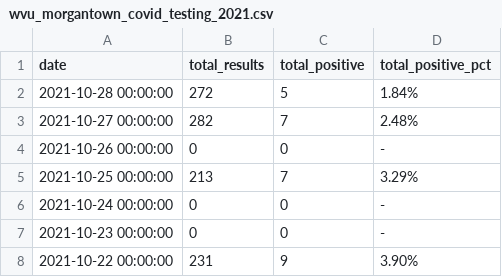
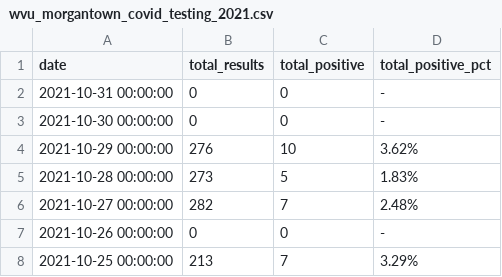
Before and after one commit to dwillis/wvu-projects, a CSV file: wvu-covid-tests/wvu_morgantown_covid_testing_2021.csv, drawn as a sheet; only a part is shown; the shorter side is filled out with more unchanged rows.

Commit message:
updated wvu tests

```diff
--- a/wvu-covid-tests/wvu_morgantown_covid_testing_2021.csv
+++ b/wvu-covid-tests/wvu_morgantown_covid_testing_2021.csv
@@ -1,3 +1,6 @@
 date,total_results,total_positive,total_positive_pct
-2021-10-28 00:00:00,272,5,1.84%
+2021-10-31 00:00:00,0,0,-
+2021-10-30 00:00:00,0,0,-
+2021-10-29 00:00:00,276,10,3.62%
+2021-10-28 00:00:00,273,5,1.83%
 2021-10-27 00:00:00,282,7,2.48%
```
